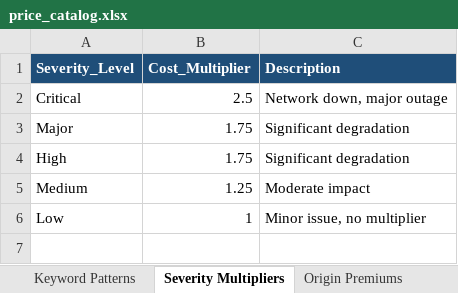
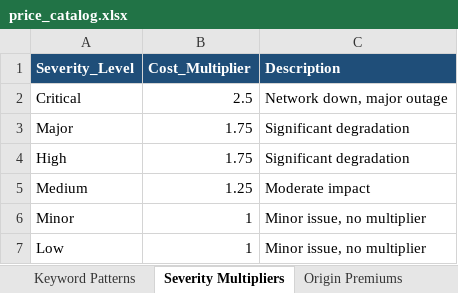
Before and after one commit to rhonyroyce/AI-Escalation, an Excel workbook: price_catalog.xlsx, sheet Severity Multipliers, drawn as a sheet; values as stored, in another font and other column widths than the file's, no borders; the diff names each change by its address in the sheet, - before the commit and + after, or states it on an @@ line.

```diff
--- a/price_catalog.xlsx (sheet Severity Multipliers)
+++ b/price_catalog.xlsx (sheet Severity Multipliers)
+row 6: Minor | 1 | Minor issue, no multiplier
```
Also changed, not shown: sheet Sub-Category Costs, other sheet tabs, classification_feedback.xlsx, 13 other files.
